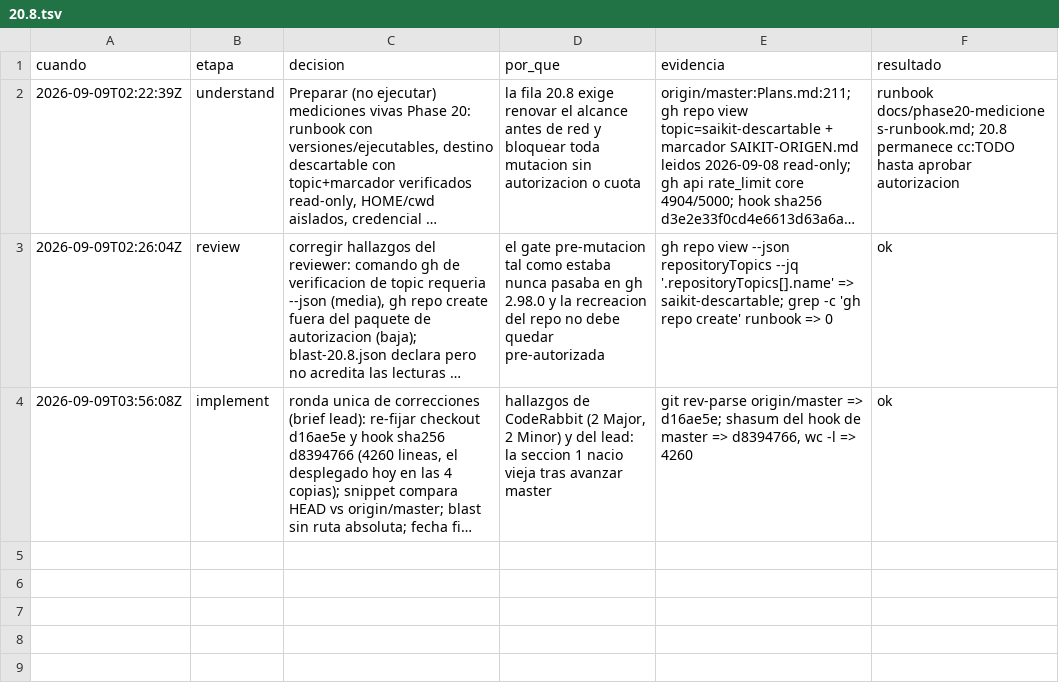
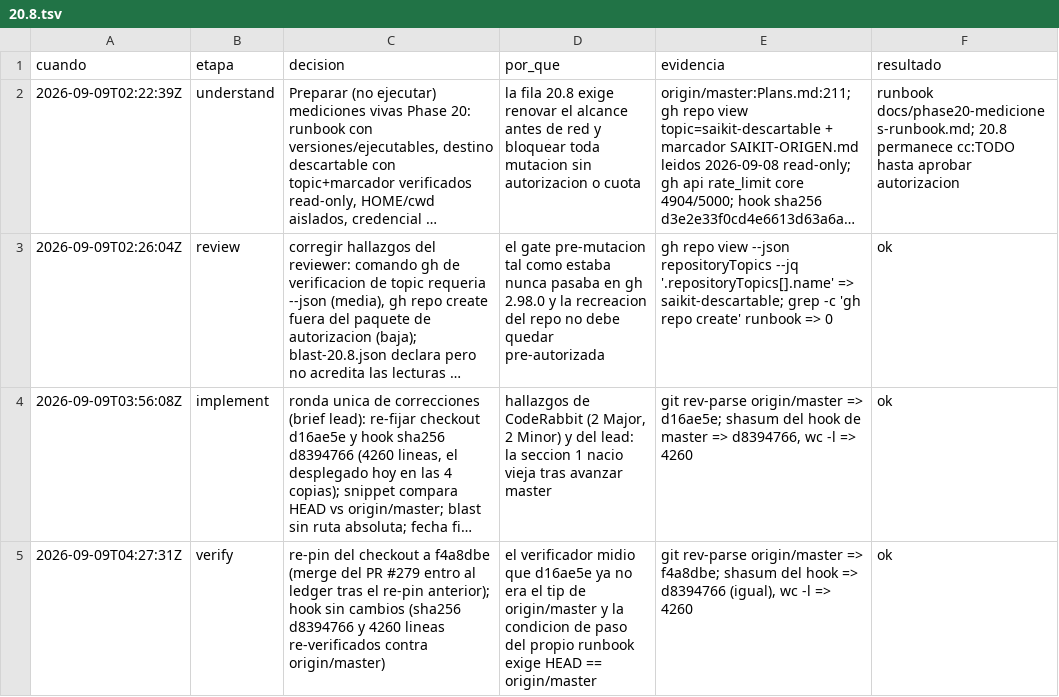
Before and after one commit to gon0801/summonaikit-claude, a TSV file: .saikit/decisiones/20.8.tsv, drawn as a sheet; long unchanged cells end in …; the diff names each change by its address in the sheet, - before the commit and + after, or states it on an @@ line.

Commit message:
docs(plans): re-pin runbook checkout to f4a8dbe after PR 279 merge

```diff
--- a/.saikit/decisiones/20.8.tsv
+++ b/.saikit/decisiones/20.8.tsv
+row 5: 2026-09-09T04:27:31Z | verify | re-pin del checkout a f4a8dbe (merge del PR #279 entro al ledger tras el re-pin anterior); hook sin cambios (sha256 d8394766 y 4260 lineas re-verificados contra origin/master) | el verificador midio que d16ae5e ya no era el tip de origin/master y la condicion de paso del propio runbook exige HEAD == origin/master | git rev-parse origin/master => f4a8dbe; shasum del hook => d8394766 (igual), wc -l => 4260 | ok
```
Also changed, not shown: 1 other file.
